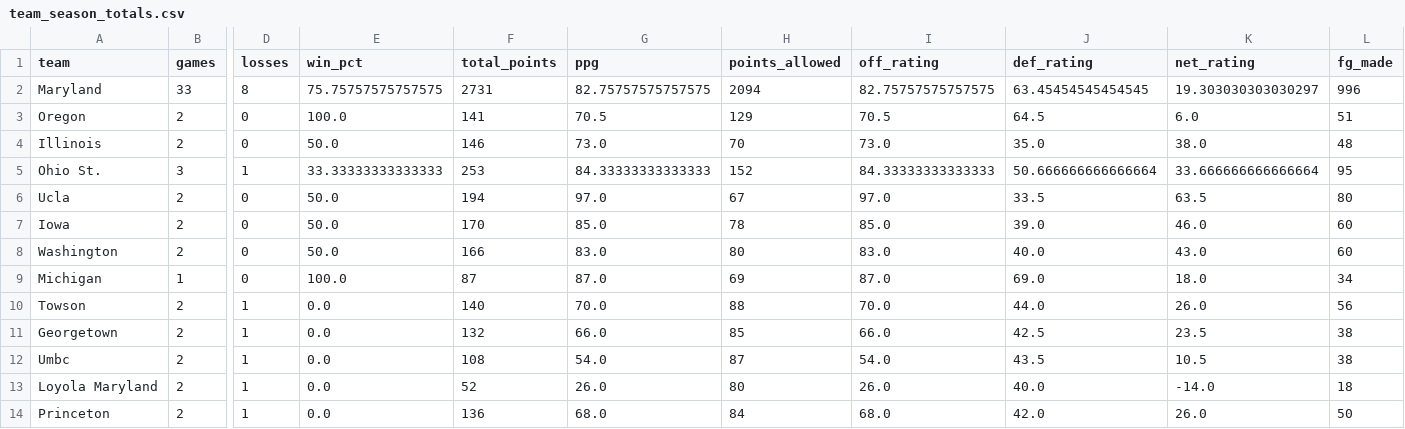
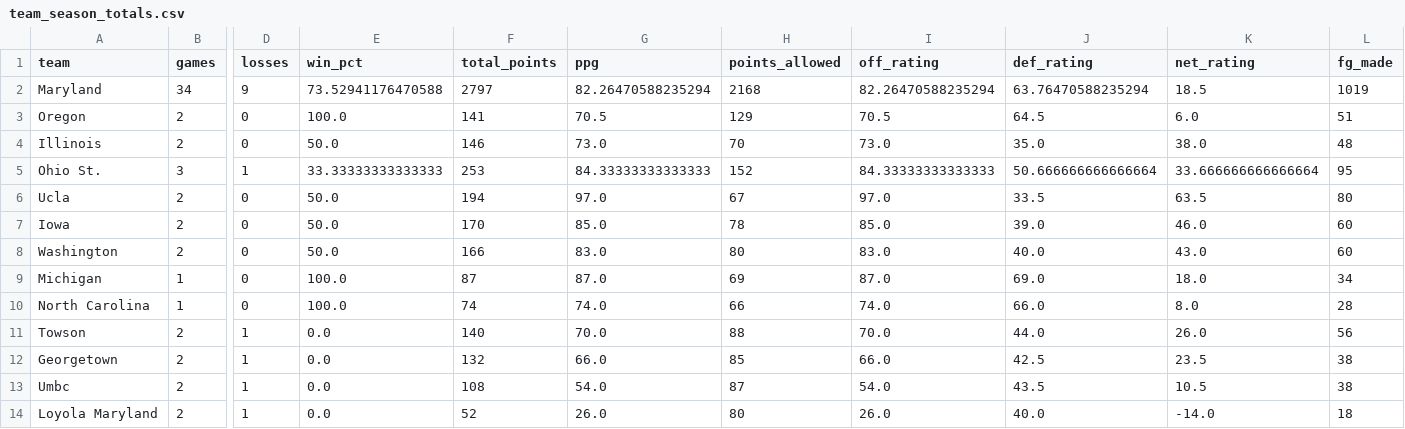
Before and after one commit to dwillis/umdwbb-data, a CSV file: 2025-26/team_season_totals.csv, drawn as a sheet; only a part is shown, gaps mark what is left out; the shorter side is filled out with more unchanged rows; rows hold the shown columns only; the diff covers the shown part only; the diff names each change by its address in the sheet, - before the commit and + after, or states it on an @@ line.

```diff
--- a/2025-26/team_season_totals.csv
+++ b/2025-26/team_season_totals.csv
-B2 (games): 33
+B2 (games): 34
-D2 (losses): 8
+D2 (losses): 9
-E2 (win_pct): 75.75757575757575
+E2 (win_pct): 73.52941176470588
-F2 (total_points): 2731
+F2 (total_points): 2797
-G2 (ppg): 82.75757575757575
+G2 (ppg): 82.26470588235294
-H2 (points_allowed): 2094
+H2 (points_allowed): 2168
-I2 (off_rating): 82.75757575757575
+I2 (off_rating): 82.26470588235294
-J2 (def_rating): 63.45454545454545
+J2 (def_rating): 63.76470588235294
-K2 (net_rating): 19.303030303030297
+K2 (net_rating): 18.5
-L2 (fg_made): 996
+L2 (fg_made): 1019
+row 10: North Carolina | 1 | 0 | 100.0 | 74 | 74.0 | 66 | 74.0 | 66.0 | 8.0 | 28
```
Also changed, not shown: 24 edited cells elsewhere in this file, 2025-26/assists.csv, 2025-26/game_info.csv, 8 other files.
